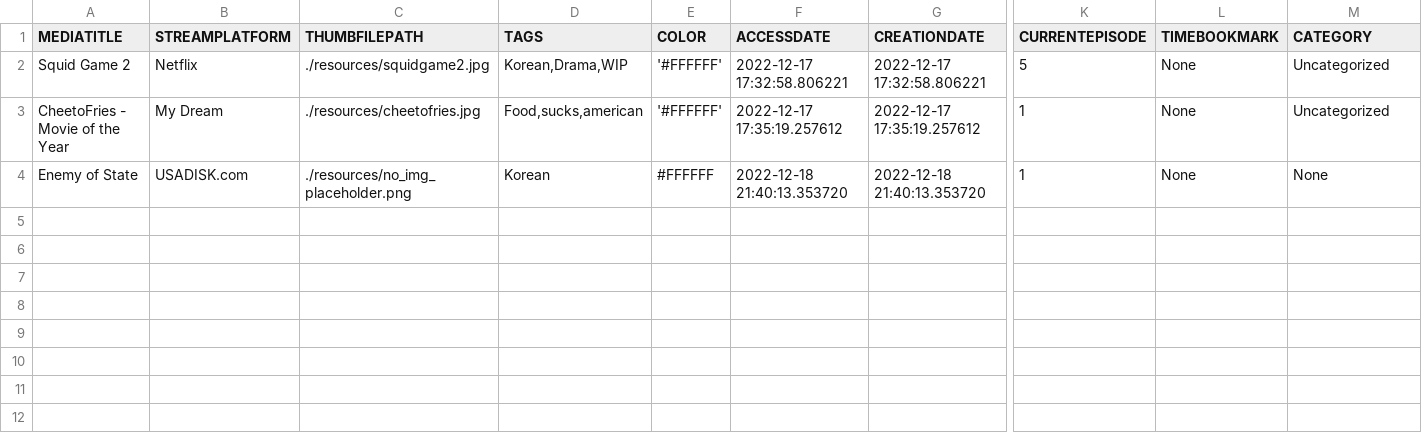
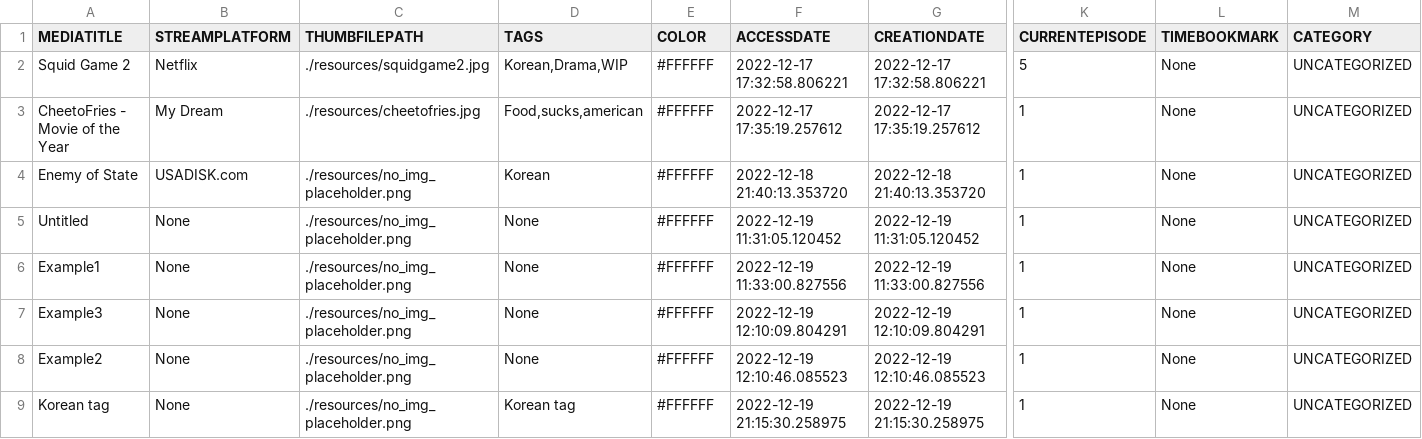
Before and after one commit to MechaKorea1664/Personal-Watchlist, a CSV file: MEDIALIST.csv, drawn as a sheet; only a part is shown, gaps mark what is left out; rows hold the shown columns only; the diff names each change by its address in the sheet, - before the commit and + after, or states it on an @@ line.

Commit message:
Add files via upload
Signed-off-by: MechaKorea <107726683+MechaKorea1664@users.noreply.github.com>

```diff
--- a/MEDIALIST.csv
+++ b/MEDIALIST.csv
-E2:E3 (COLOR): '#FFFFFF'
+E2:E3 (COLOR): #FFFFFF
-M2:M3 (CATEGORY): Uncategorized
+M2:M3 (CATEGORY): UNCATEGORIZED
-M4 (CATEGORY): None
+M4 (CATEGORY): UNCATEGORIZED
+row 5: Untitled | None | ./resources/no_img_placeholder.png | None | #FFFFFF | 2022-12-19 11:31:05.120452 | 2022-12-19 11:31:05.120452 | 1 | None | UNCATEGORIZED
+row 6: Example1 | None | ./resources/no_img_placeholder.png | None | #FFFFFF | 2022-12-19 11:33:00.827556 | 2022-12-19 11:33:00.827556 | 1 | None | UNCATEGORIZED
+row 7: Example3 | None | ./resources/no_img_placeholder.png | None | #FFFFFF | 2022-12-19 12:10:09.804291 | 2022-12-19 12:10:09.804291 | 1 | None | UNCATEGORIZED
+row 8: Example2 | None | ./resources/no_img_placeholder.png | None | #FFFFFF | 2022-12-19 12:10:46.085523 | 2022-12-19 12:10:46.085523 | 1 | None | UNCATEGORIZED
+row 9: Korean tag | None | ./resources/no_img_placeholder.png | Korean tag | #FFFFFF | 2022-12-19 21:15:30.258975 | 2022-12-19 21:15:30.258975 | 1 | None | UNCATEGORIZED
```
Also changed, not shown: CATEGORY.csv, SETTINGS.csv, 6 other files.
